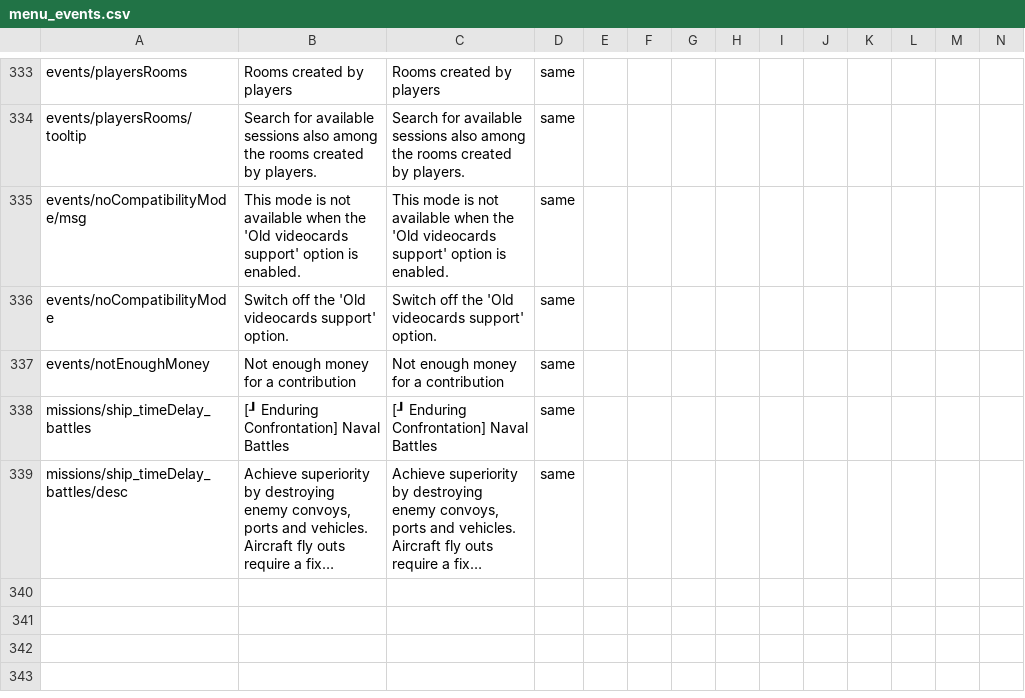
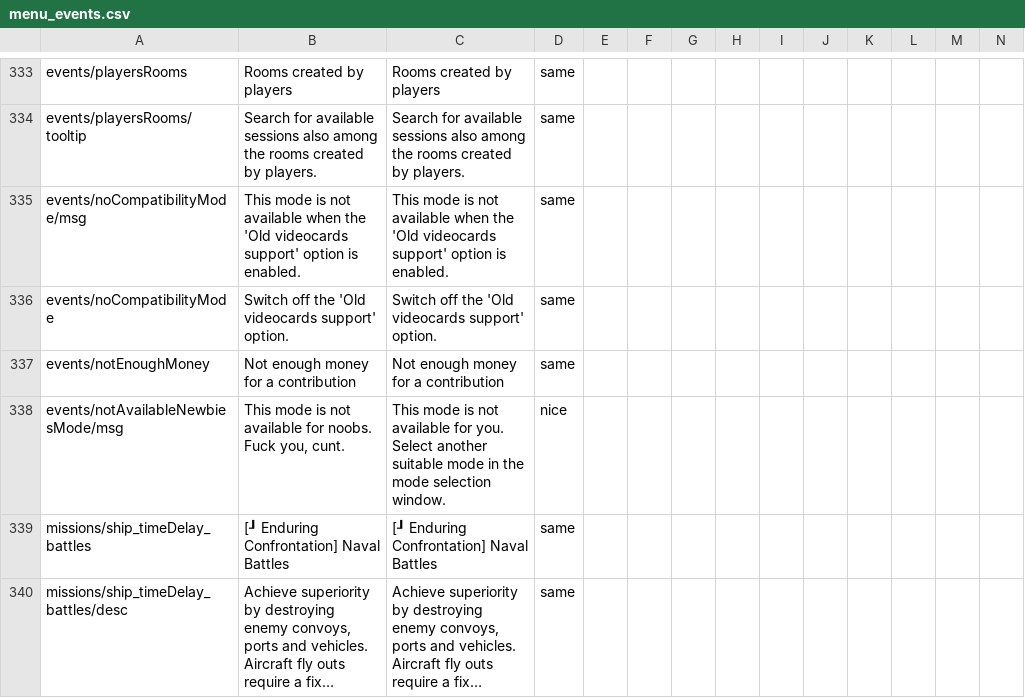
Before and after one commit to mikechuy/SCAM, a CSV file: menu_events.csv, drawn as a sheet; only a part is shown, gaps mark what is left out; long unchanged cells end in …; rows hold the shown columns only; the diff names each change by its address in the sheet, - before the commit and + after, or states it on an @@ line.

```diff
--- a/menu_events.csv
+++ b/menu_events.csv
+row 338: events/notAvailableNewbiesMode/msg | This mode is not available for noobs. Fuck you, cunt. | This mode is not available for you. Select another suitable mode in the mode selection window. | nice
```
Also changed, not shown: ui.csv, 2 other files.
